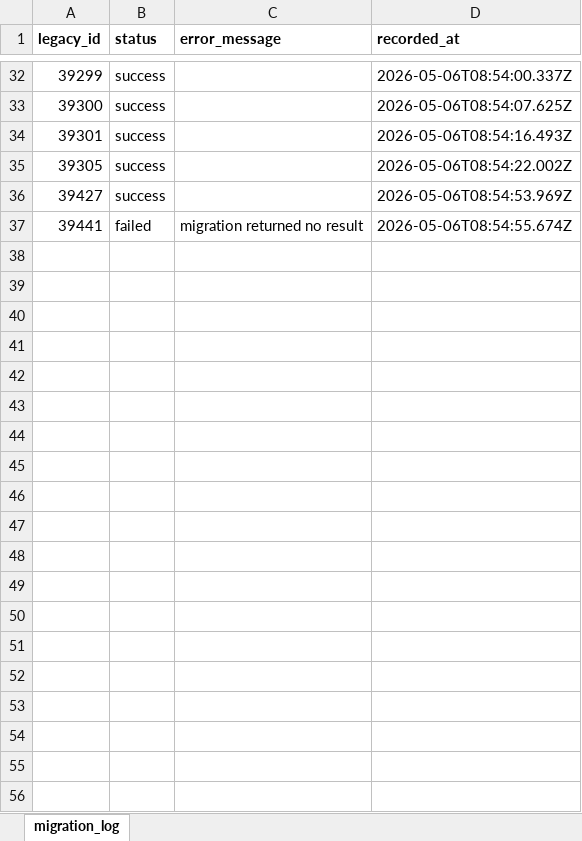
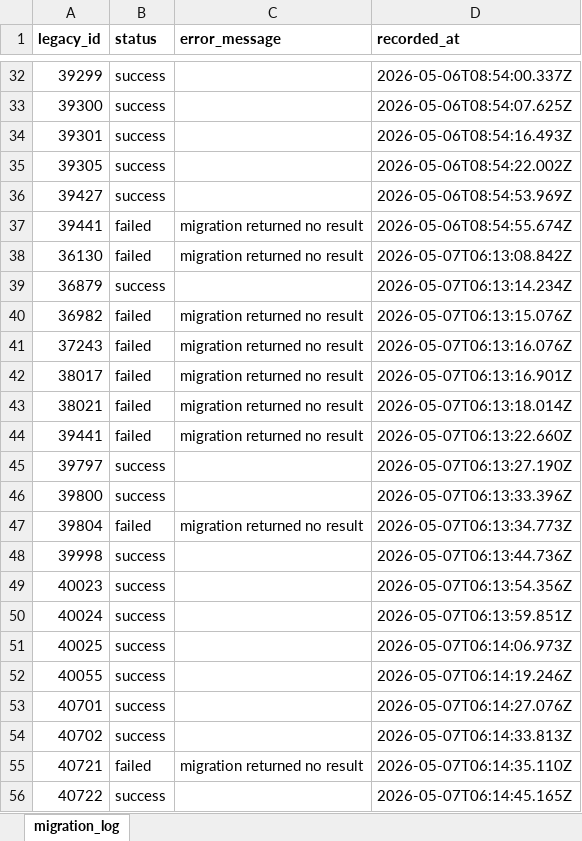
Before and after one commit to datachef-lab/academic360, an Excel workbook: apps/backend/excel-data/issuereturn_library_migration.xlsx, sheet migration_log, drawn as a sheet; only a part is shown, gaps mark what is left out; values as stored, in another font and other column widths than the file's, no borders; the diff covers the shown part only; the diff names each change by its address in the sheet, - before the commit and + after, or states it on an @@ line.

```diff
--- a/apps/backend/excel-data/issuereturn_library_migration.xlsx (sheet migration_log)
+++ b/apps/backend/excel-data/issuereturn_library_migration.xlsx (sheet migration_log)
+row 38: 36130 | failed | migration returned no result | 2026-05-07T06:13:08.842Z
+row 39: 36879 | success |  | 2026-05-07T06:13:14.234Z
+row 40: 36982 | failed | migration returned no result | 2026-05-07T06:13:15.076Z
+row 41: 37243 | failed | migration returned no result | 2026-05-07T06:13:16.076Z
+row 42: 38017 | failed | migration returned no result | 2026-05-07T06:13:16.901Z
+row 43: 38021 | failed | migration returned no result | 2026-05-07T06:13:18.014Z
+row 44: 39441 | failed | migration returned no result | 2026-05-07T06:13:22.660Z
+row 45: 39797 | success |  | 2026-05-07T06:13:27.190Z
+row 46: 39800 | success |  | 2026-05-07T06:13:33.396Z
+row 47: 39804 | failed | migration returned no result | 2026-05-07T06:13:34.773Z
+row 48: 39998 | success |  | 2026-05-07T06:13:44.736Z
+row 49: 40023 | success |  | 2026-05-07T06:13:54.356Z
+row 50: 40024 | success |  | 2026-05-07T06:13:59.851Z
+row 51: 40025 | success |  | 2026-05-07T06:14:06.973Z
+row 52: 40055 | success |  | 2026-05-07T06:14:19.246Z
+row 53: 40701 | success |  | 2026-05-07T06:14:27.076Z
+row 54: 40702 | success |  | 2026-05-07T06:14:33.813Z
+row 55: 40721 | failed | migration returned no result | 2026-05-07T06:14:35.110Z
+row 56: 40722 | success |  | 2026-05-07T06:14:45.165Z
```
Also changed, not shown: 101 added rows elsewhere in this sheet.
